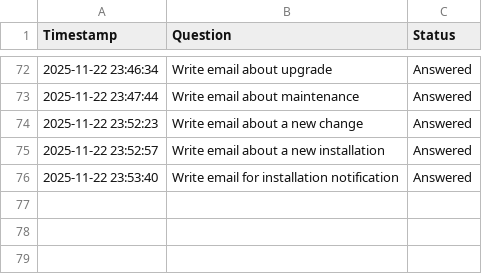
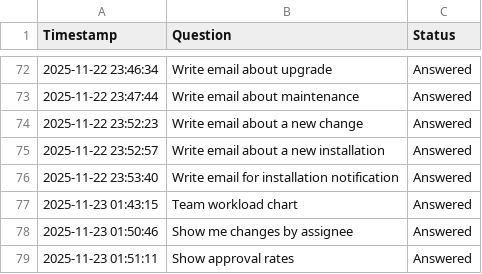
Before and after one commit to Sonu-Thomas-001/Change-Management-Bot, a CSV file: query_logs.csv, drawn as a sheet; only a part is shown, gaps mark what is left out; the diff names each change by its address in the sheet, - before the commit and + after, or states it on an @@ line.

Commit message:
feat: Add new chart data categories and types, and enhance chart intent recognition.

```diff
--- a/query_logs.csv
+++ b/query_logs.csv
+row 77: 2025-11-23 01:43:15 | Team workload chart | Answered
+row 78: 2025-11-23 01:50:46 | Show me changes by assignee | Answered
+row 79: 2025-11-23 01:51:11 | Show approval rates | Answered
```
Also changed, not shown: 1 other file.
